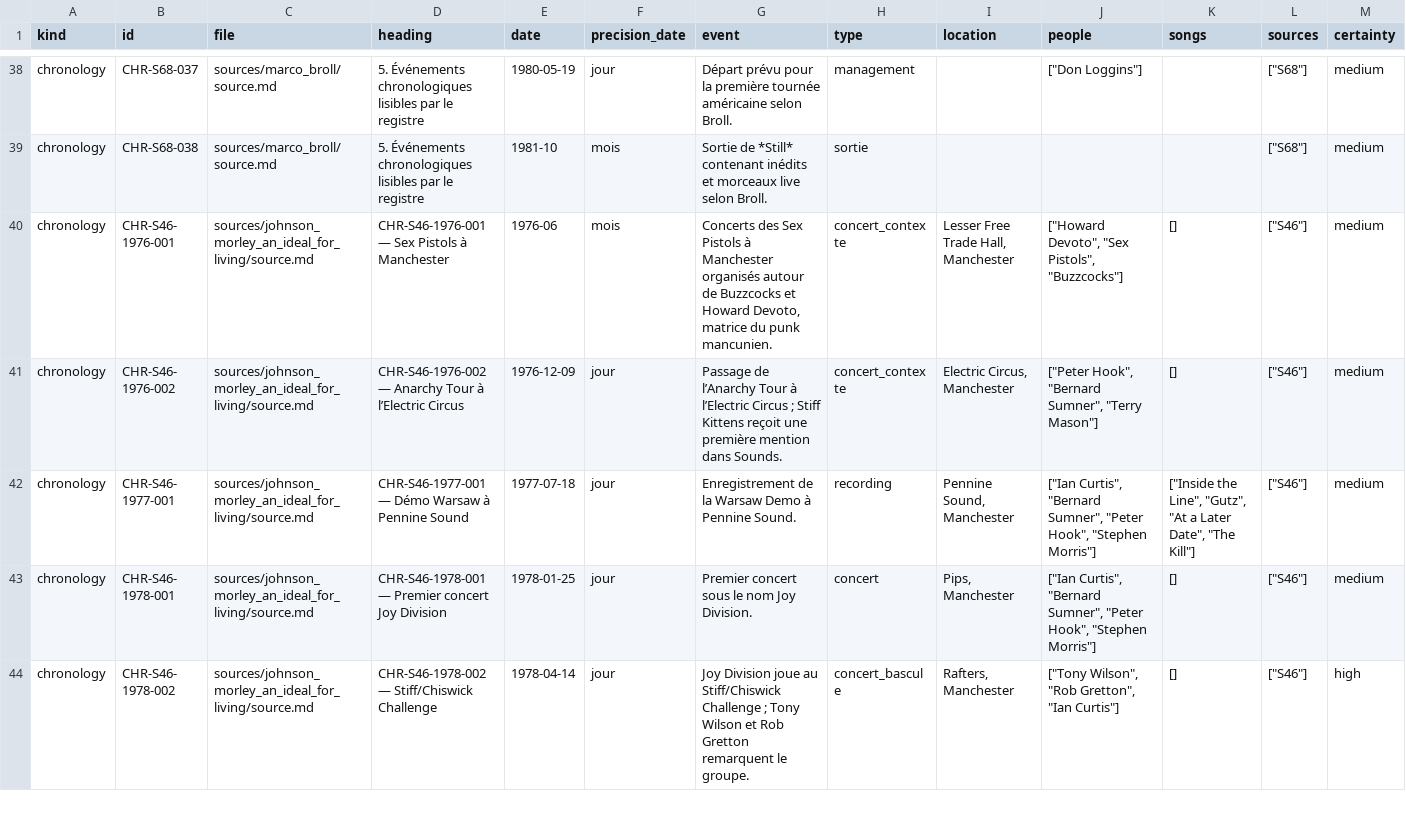
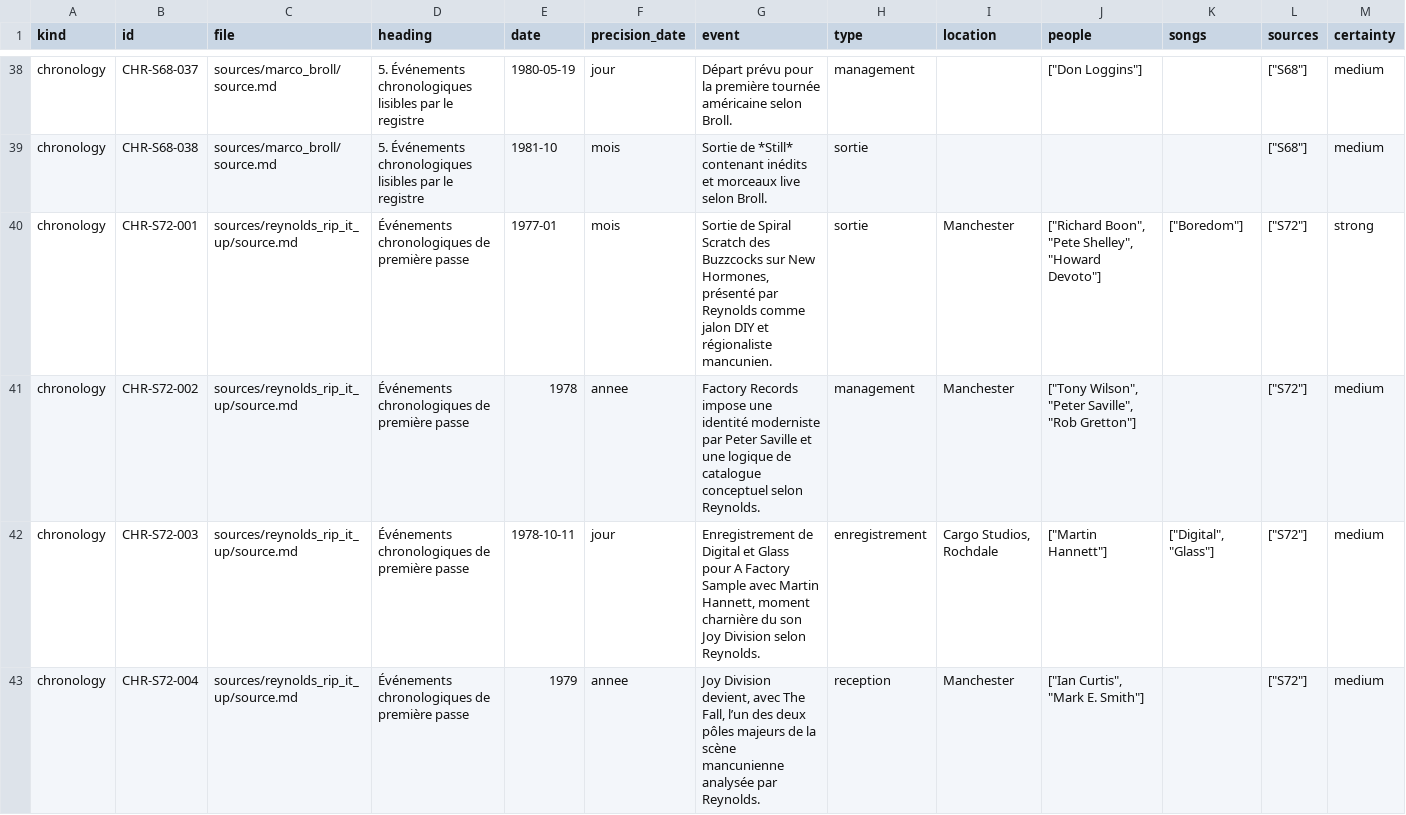
Before and after one commit to AdminQuest/joy-division-ai-writing-studio, a CSV file: exports/generated/chronology.csv, drawn as a sheet; only a part is shown, gaps mark what is left out; the shorter side is filled out with more unchanged rows; rows hold the shown columns only; the diff covers the shown part only; the diff names each change by its address in the sheet, - before the commit and + after, or states it on an @@ line.

Commit message:
Regénère les exports documentaires

```diff
--- a/exports/generated/chronology.csv
+++ b/exports/generated/chronology.csv
+row 40: chronology | CHR-S72-001 | sources/reynolds_rip_it_up/source.md | Événements chronologiques de première passe | 1977-01 | mois | Sortie de Spiral Scratch des Buzzcocks sur New Hormones, présenté par Reynolds comme jalon DIY et régionaliste mancunien. | sortie | Manchester | ["Richard Boon", "Pete Shelley", "Howard Devoto"] | ["Boredom"] | ["S72"] | strong
+row 41: chronology | CHR-S72-002 | sources/reynolds_rip_it_up/source.md | Événements chronologiques de première passe | 1978 | annee | Factory Records impose une identité moderniste par Peter Saville et une logique de catalogue conceptuel selon Reynolds. | management | Manchester | ["Tony Wilson", "Peter Saville", "Rob Gretton"] |  | ["S72"] | medium
+row 42: chronology | CHR-S72-003 | sources/reynolds_rip_it_up/source.md | Événements chronologiques de première passe | 1978-10-11 | jour | Enregistrement de Digital et Glass pour A Factory Sample avec Martin Hannett, moment charnière du son Joy Division selon Reynolds. | enregistrement | Cargo Studios, Rochdale | ["Martin Hannett"] | ["Digital", "Glass"] | ["S72"] | medium
+row 43: chronology | CHR-S72-004 | sources/reynolds_rip_it_up/source.md | Événements chronologiques de première passe | 1979 | annee | Joy Division devient, avec The Fall, l’un des deux pôles majeurs de la scène mancunienne analysée par Reynolds. | reception | Manchester | ["Ian Curtis", "Mark E. Smith"] |  | ["S72"] | medium
```
Also changed, not shown: 9 added rows elsewhere in this file, exports/generated/songs.csv, exports/generated/sources.csv, 10 other files.
